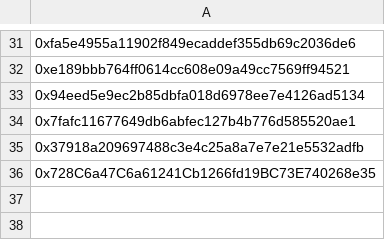
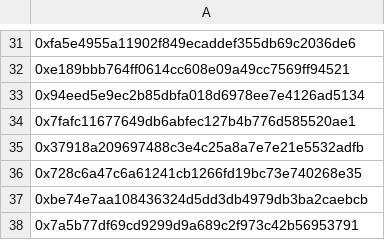
Before and after one commit to reflexer-labs/geb-bigquery-scripts, a CSV file: exclusions.csv, drawn as a sheet; only a part is shown, gaps mark what is left out.

Commit message:
Fix exclusion list

```diff
--- a/exclusions.csv
+++ b/exclusions.csv
@@ -35,2 +35,4 @@
 0x37918a209697488c3e4c25a8a7e7e21e5532adfb
-0x728C6a47C6a61241Cb1266fd19BC73E740268e35
+0x728c6a47c6a61241cb1266fd19bc73e740268e35
+0xbe74e7aa108436324d5dd3db4979db3ba2caebcb
+0x7a5b77df69cd9299d9a689c2f973c42b56953791
```
